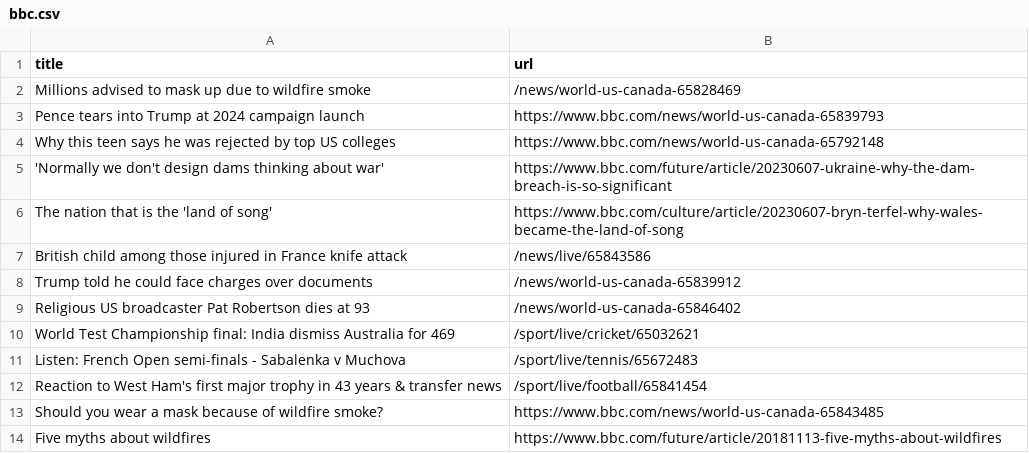
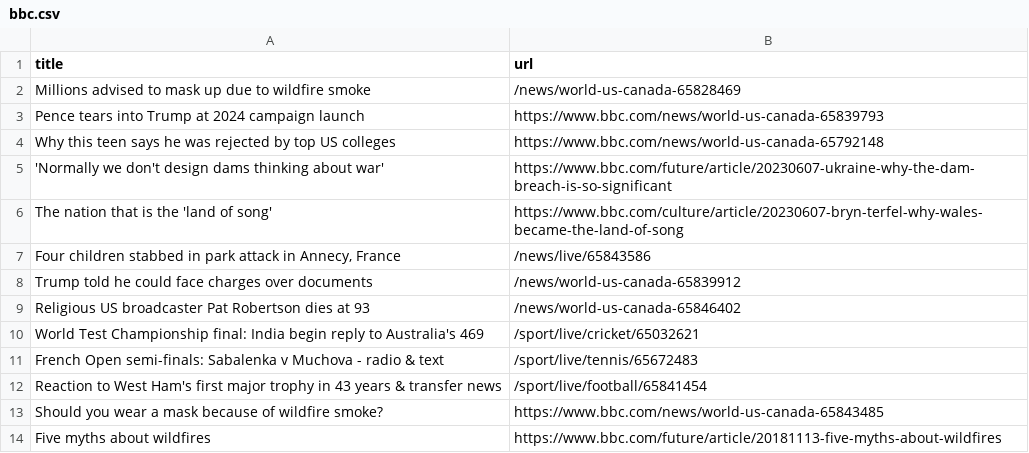
Before and after one commit to vlsachdev/automatic-scraper-bbc, a CSV file: bbc.csv, drawn as a sheet; only a part is shown.

```diff
--- a/bbc.csv
+++ b/bbc.csv
@@ -6,7 +6,7 @@ Why this teen says he was rejected by top US colleges,https://www.bbc.com/news/w
 The nation that is the 'land of song',https://www.bbc.com/culture/article/20230607-bryn-terfel-why-wales-became-the-land-of-song
-British child among those injured in France knife attack,/news/live/65843586
+"Four children stabbed in park attack in Annecy, France",/news/live/65843586
 Trump told he could face charges over documents,/news/world-us-canada-65839912
 Religious US broadcaster Pat Robertson dies at 93,/news/world-us-canada-65846402
-World Test Championship final: India dismiss Australia for 469,/sport/live/cricket/65032621
-Listen: French Open semi-finals - Sabalenka v Muchova,/sport/live/tennis/65672483
+World Test Championship final: India begin reply to Australia's 469,/sport/live/cricket/65032621
+French Open semi-finals: Sabalenka v Muchova - radio & text,/sport/live/tennis/65672483
 Reaction to West Ham's first major trophy in 43 years & transfer news,/sport/live/football/65841454
```
